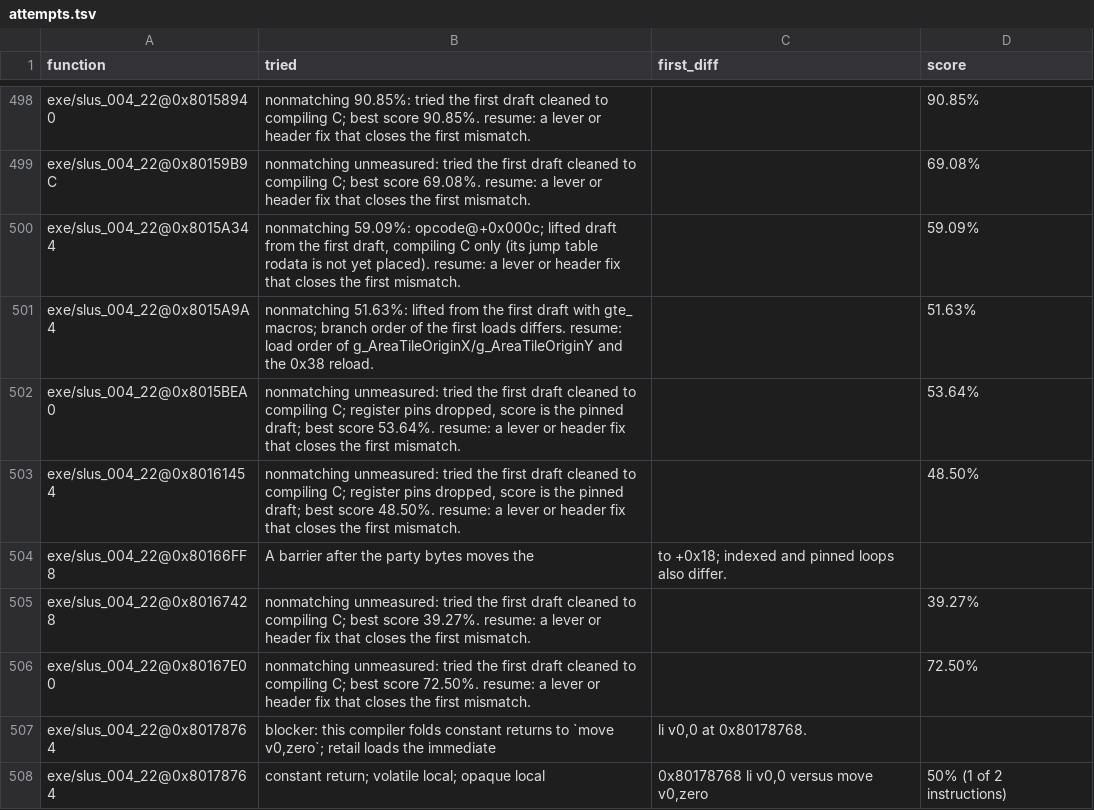
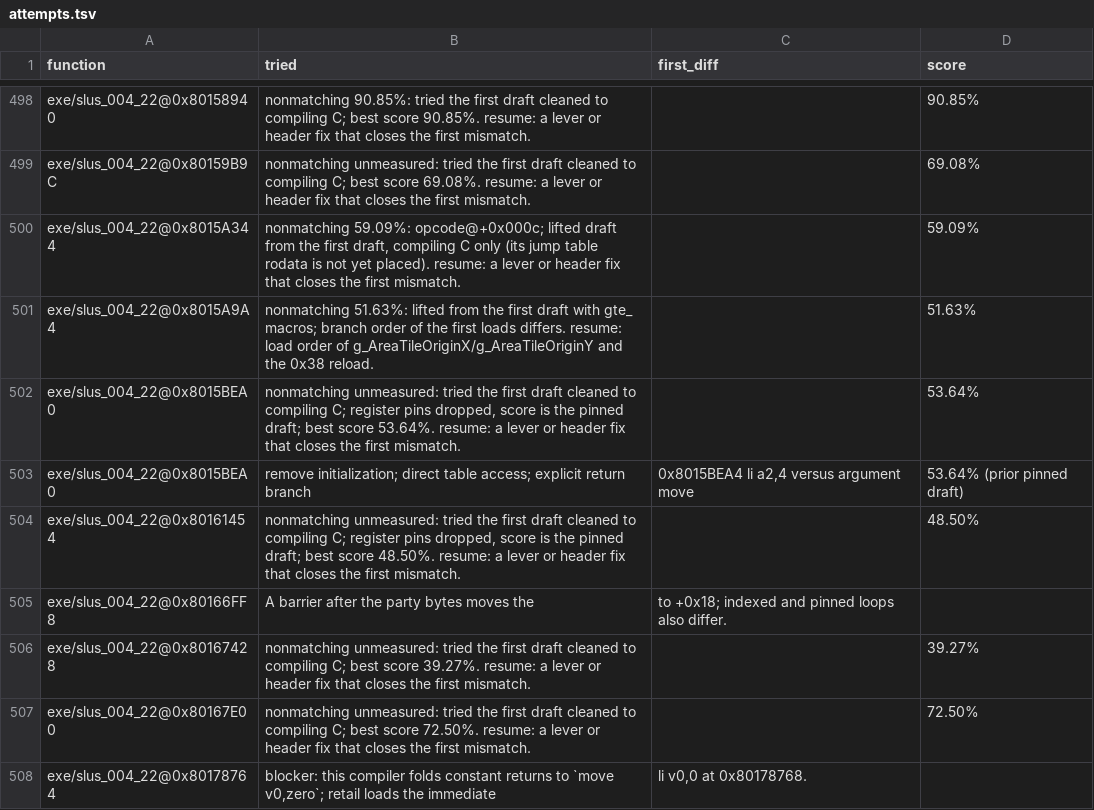
Before and after one commit to raulcorreia7/bof3-decomp, a TSV file: config/attempts.tsv, drawn as a sheet; only a part is shown, gaps mark what is left out; the shorter side is filled out with more unchanged rows.

Commit message:
fix(matching): detect unmeasured draft notes

```diff
--- a/config/attempts.tsv
+++ b/config/attempts.tsv
@@ -502,2 +502,3 @@
 "exe/slus_004_22@0x8015BEA0"	"nonmatching unmeasured: tried the first draft cleaned to compiling C; register pins dropped, score is the pinned draft; best score 53.64%. resume: a lever or header fix that closes the first mismatch."	""	"53.64%"
+"exe/slus_004_22@0x8015BEA0"	"remove initialization; direct table access; explicit return branch"	"0x8015BEA4 li a2,4 versus argument move"	"53.64% (prior pinned draft)"
 "exe/slus_004_22@0x80161454"	"nonmatching unmeasured: tried the first draft cleaned to compiling C; register pins dropped, score is the pinned draft; best score 48.50%. resume: a lever or header fix that closes the first mismatch."	""	"48.50%"
```
Also changed, not shown: 2 other files.
